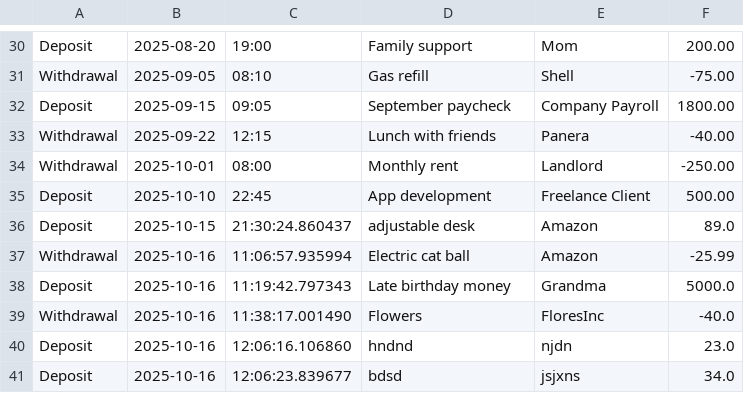
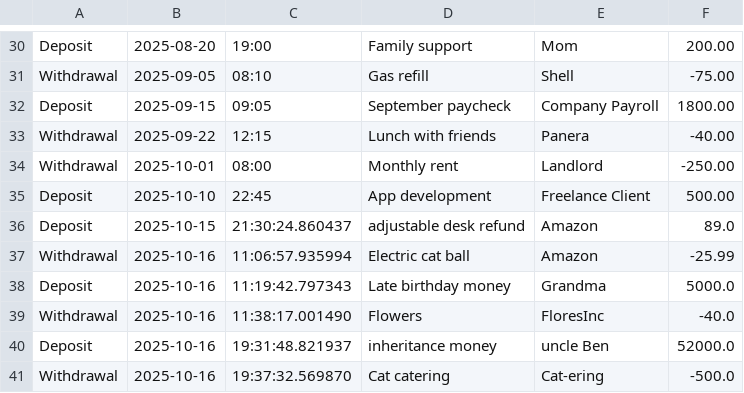
Before and after one commit to DENISE-LEON/AccountingLedgerApp, a CSV file: transactions.csv, drawn as a sheet; only a part is shown, gaps mark what is left out.

```diff
--- a/transactions.csv
+++ b/transactions.csv
@@ -35,3 +35,3 @@ Withdrawal|2025-10-01|08:00|Monthly rent|Landlord|-250.00
 Deposit|2025-10-10|22:45|App development|Freelance Client|500.00
-Deposit|2025-10-15|21:30:24.860437|adjustable desk|Amazon|89.0
+Deposit|2025-10-15|21:30:24.860437|adjustable desk refund|Amazon|89.0
 Withdrawal|2025-10-16|11:06:57.935994|Electric cat ball |Amazon|-25.99
@@ -39,3 +39,3 @@ Deposit|2025-10-16|11:19:42.797343|Late birthday money|Grandma|5000.0
 Withdrawal|2025-10-16|11:38:17.001490|Flowers|FloresInc|-40.0
-Deposit|2025-10-16|12:06:16.106860|hndnd|njdn|23.0
-Deposit|2025-10-16|12:06:23.839677|bdsd|jsjxns|34.0
+Deposit|2025-10-16|19:31:48.821937|inheritance money|uncle Ben|52000.0
+Withdrawal|2025-10-16|19:37:32.569870|Cat catering|Cat-ering|-500.0
```
Also changed, not shown: 2 other files.
